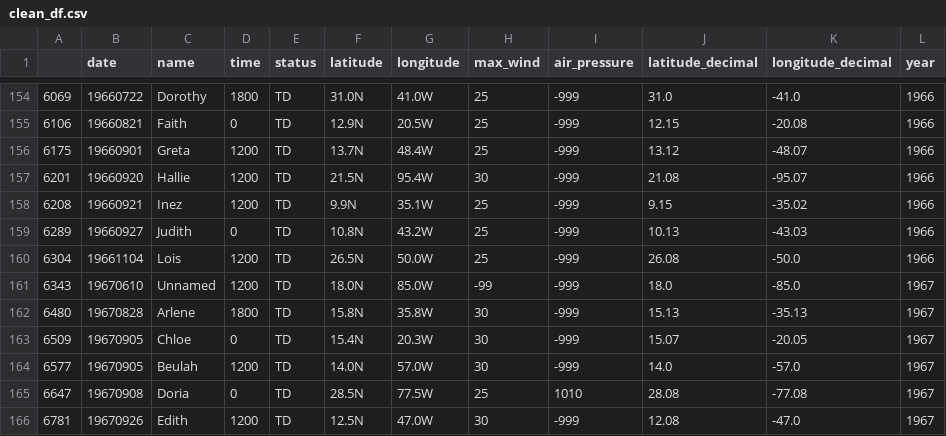
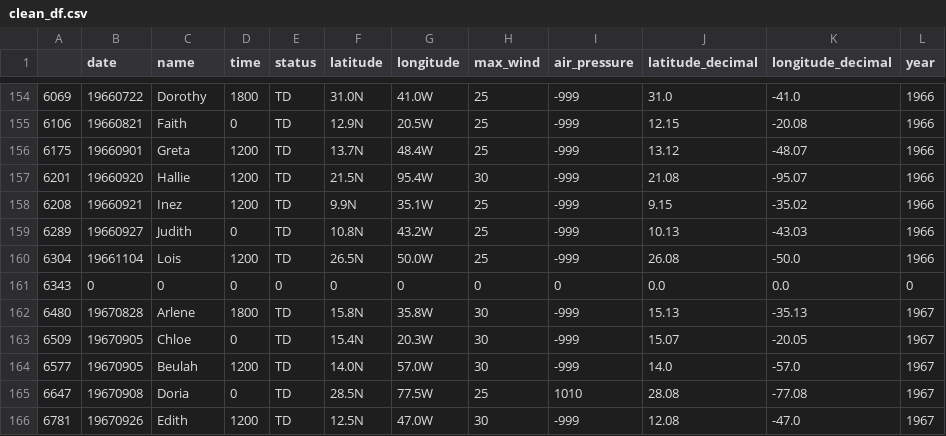
Before and after one commit to claybeaver/Project2-Group5, a CSV file: Data/clean_df.csv, drawn as a sheet; only a part is shown, gaps mark what is left out.

```diff
--- a/Data/clean_df.csv
+++ b/Data/clean_df.csv
@@ -160,3 +160,3 @@
 6304,19661104,Lois,1200,TD,26.5N,50.0W,25,-999,26.08,-50.0,1966
-6343,19670610,Unnamed,1200,TD,18.0N,85.0W,-99,-999,18.0,-85.0,1967
+6343,0,0,0,0,0,0,0,0,0.0,0.0,0
 6480,19670828,Arlene,1800,TD,15.8N,35.8W,30,-999,15.13,-35.13,1967
```
Also changed, not shown: Data/00_Hurricane Data 2019_with_unique_IDs.csv, 1 other file.
